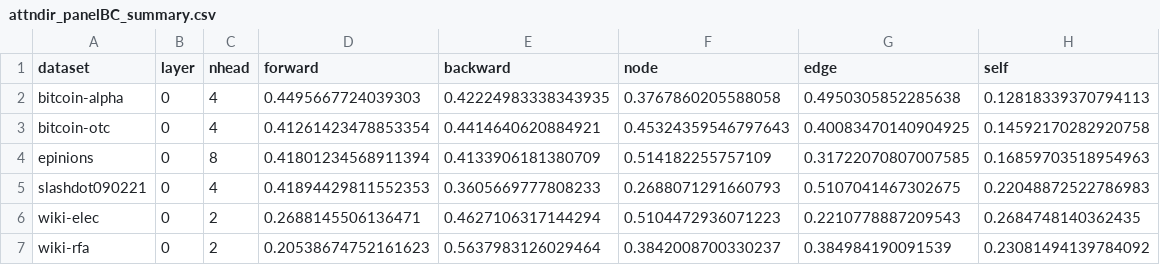
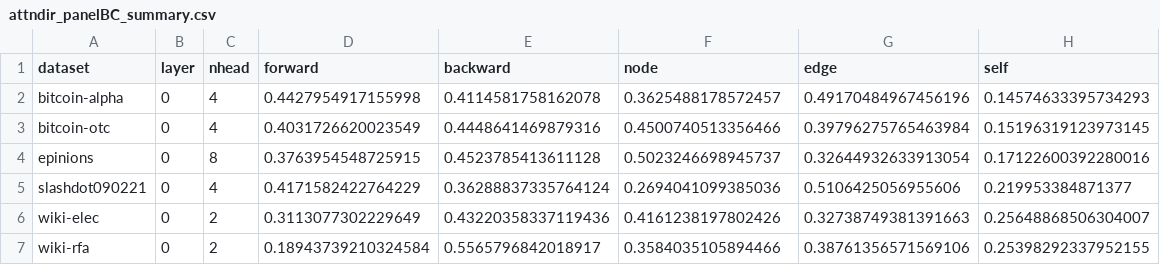
Before and after one commit to shilo-a7x/walk_to_paint, a CSV file: aaai2027/figure_data/attndir_panelBC_summary.csv, drawn as a sheet.

```diff
--- a/aaai2027/figure_data/attndir_panelBC_summary.csv
+++ b/aaai2027/figure_data/attndir_panelBC_summary.csv
@@ -1,7 +1,7 @@
 dataset,layer,nhead,forward,backward,node,edge,self
-bitcoin-alpha,0,4,0.4495667724039303,0.42224983338343935,0.3767860205588058,0.4950305852285638,0.12818339370794113
-bitcoin-otc,0,4,0.41261423478853354,0.4414640620884921,0.45324359546797643,0.40083470140904925,0.14592170282920758
-epinions,0,8,0.41801234568911394,0.4133906181380709,0.514182255757109,0.31722070807007585,0.16859703518954963
-slashdot090221,0,4,0.41894429811552353,0.3605669777808233,0.2688071291660793,0.5107041467302675,0.22048872522786983
-wiki-elec,0,2,0.2688145506136471,0.4627106317144294,0.5104472936071223,0.2210778887209543,0.2684748140362435
-wiki-rfa,0,2,0.20538674752161623,0.5637983126029464,0.3842008700330237,0.384984190091539,0.23081494139784092
+bitcoin-alpha,0,4,0.4427954917155998,0.4114581758162078,0.3625488178572457,0.49170484967456196,0.14574633395734293
+bitcoin-otc,0,4,0.4031726620023549,0.4448641469879316,0.4500740513356466,0.39796275765463984,0.15196319123973145
+epinions,0,8,0.3763954548725915,0.4523785413611128,0.5023246698945737,0.32644932633913054,0.17122600392280016
+slashdot090221,0,4,0.4171582422764229,0.36288837335764124,0.2694041099385036,0.5106425056955606,0.219953384871377
+wiki-elec,0,2,0.3113077302229649,0.43220358337119436,0.4161238197802426,0.32738749381391663,0.25648868506304007
+wiki-rfa,0,2,0.18943739210324584,0.5565796842018917,0.3584035105894466,0.38761356571569106,0.25398292337952155
```
Also changed, not shown: aaai2027/figure_data/attndir_panelA_headgrid.csv, aaai2027/figure_data/attndir_panelD_pewter_entropy_heatmap.csv, 38 other files.
